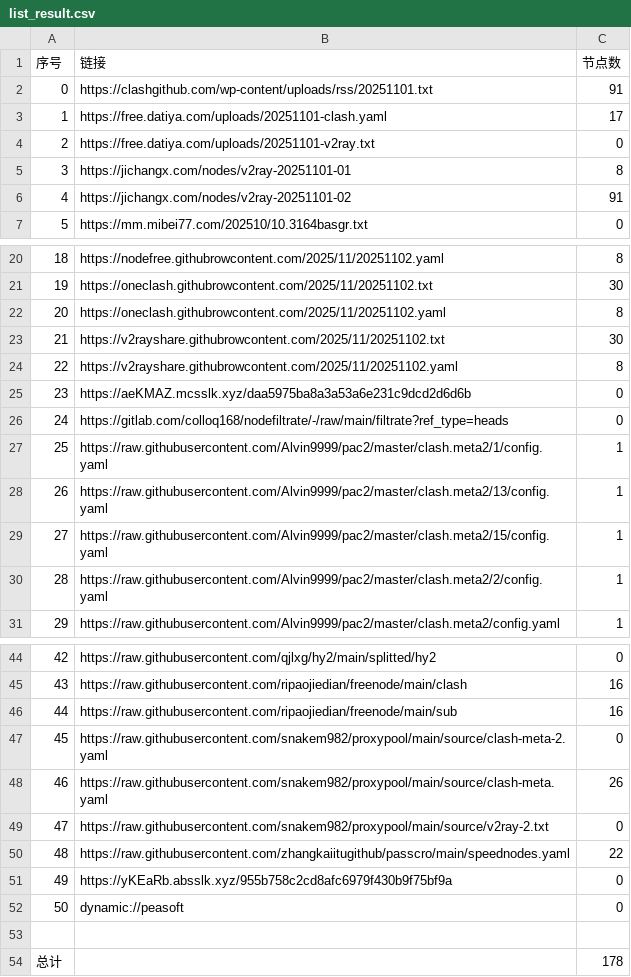
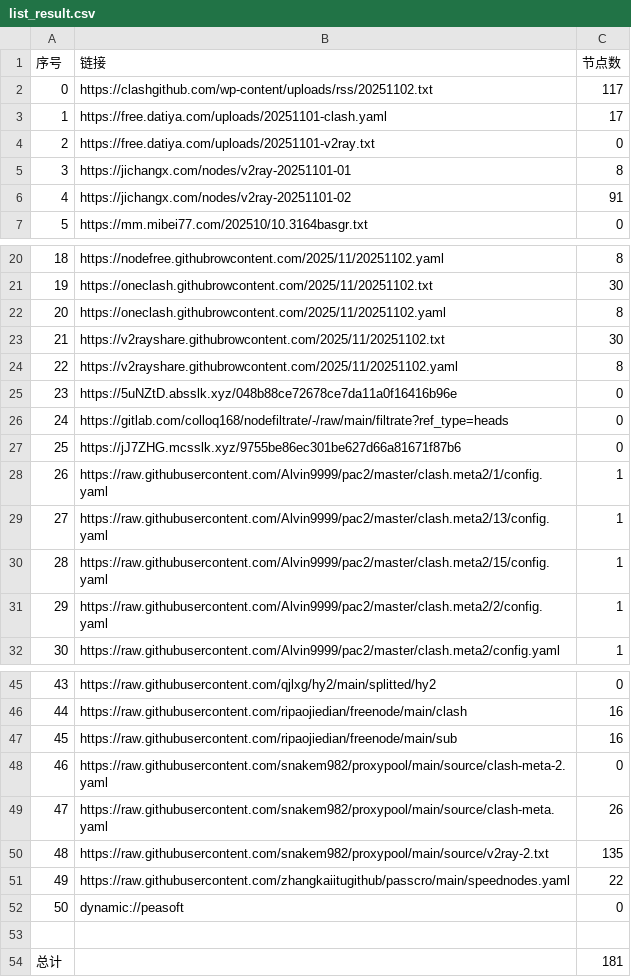
Before and after one commit to eshao731/AutoMergePublicNodes, a CSV file: list_result.csv, drawn as a sheet; only a part is shown, gaps mark what is left out; removed rows and columns are numbered as before the commit, all else as after; the diff names each change by its address in the sheet, - before the commit and + after, or states it on an @@ line.

```diff
--- a/list_result.csv
+++ b/list_result.csv
-row 2: 0 | https://clashgithub.com/wp-content/uploads/rss/20251101.txt | 91
+row 2: 0 | https://clashgithub.com/wp-content/uploads/rss/20251102.txt | 117
-B25 (链接): https://aeKMAZ.mcsslk.xyz/daa5975ba8a3a53a6e231c9dcd2d6d6b
+B25 (链接): https://5uNZtD.absslk.xyz/048b88ce72678ce7da11a0f16416b96e
+row 27: 25 | https://jJ7ZHG.mcsslk.xyz/9755be86ec301be627d66a81671f87b6 | 0
@@ column A (序号) renumbered between rows 28 and 51 @@
-C50 (节点数): 0
+C50 (节点数): 135
-row 51: 49 | https://yKEaRb.absslk.xyz/955b758c2cd8afc6979f430b9f75bf9a | 0
-C54 (节点数): 178
+C54 (节点数): 181
```
Also changed, not shown: 24 other files.
